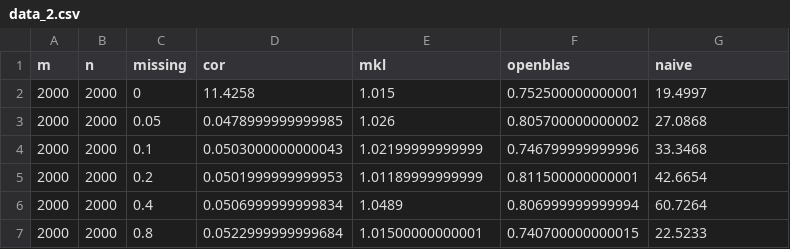
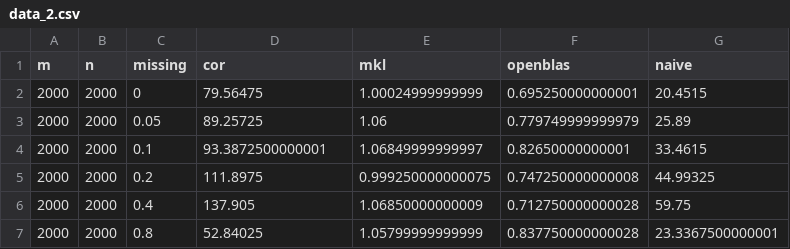
Before and after one commit to Uditgulati/MPCC_graphs, a CSV file: data_2.csv, drawn as a sheet.

```diff
--- a/data_2.csv
+++ b/data_2.csv
@@ -1,7 +1,7 @@
 "m","n","missing","cor","mkl","openblas","naive"
-2000,2000,0,11.4258,1.015,0.752500000000001,19.4997
-2000,2000,0.05,0.0478999999999985,1.026,0.805700000000002,27.0868
-2000,2000,0.1,0.0503000000000043,1.02199999999999,0.746799999999996,33.3468
-2000,2000,0.2,0.0501999999999953,1.01189999999999,0.811500000000001,42.6654
-2000,2000,0.4,0.0506999999999834,1.0489,0.806999999999994,60.7264
-2000,2000,0.8,0.0522999999999684,1.01500000000001,0.740700000000015,22.5233
+2000,2000,0,79.56475,1.00024999999999,0.695250000000001,20.4515
+2000,2000,0.05,89.25725,1.06,0.779749999999979,25.89
+2000,2000,0.1,93.3872500000001,1.06849999999997,0.82650000000001,33.4615
+2000,2000,0.2,111.8975,0.999250000000075,0.747250000000008,44.99325
+2000,2000,0.4,137.905,1.06850000000009,0.712750000000028,59.75
+2000,2000,0.8,52.84025,1.05799999999999,0.837750000000028,23.3367500000001
```
Also changed, not shown: 2 other files.
